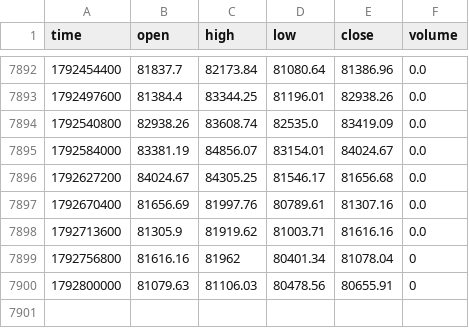
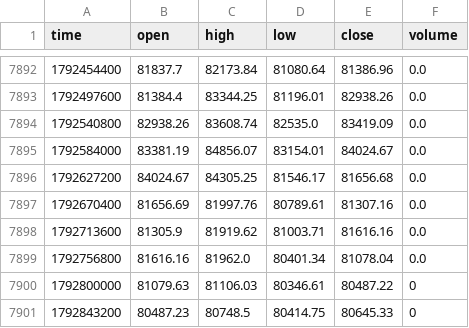
Before and after one commit to jaredbausch-ai/ctzb-data, a CSV file: data/BTC_12H.csv, drawn as a sheet; only a part is shown, gaps mark what is left out.

```diff
--- a/data/BTC_12H.csv
+++ b/data/BTC_12H.csv
@@ -7898,3 +7898,4 @@ time,open,high,low,close,volume
 1792713600,81305.9,81919.62,81003.71,81616.16,0.0
-1792756800,81616.16,81962,80401.34,81078.04,0
-1792800000,81079.63,81106.03,80478.56,80655.91,0
+1792756800,81616.16,81962.0,80401.34,81078.04,0.0
+1792800000,81079.63,81106.03,80346.61,80487.22,0
+1792843200,80487.23,80748.5,80414.75,80645.33,0
```
Also changed, not shown: data/BTC_5D.csv, data/ETH_12H.csv, 18 other files.
